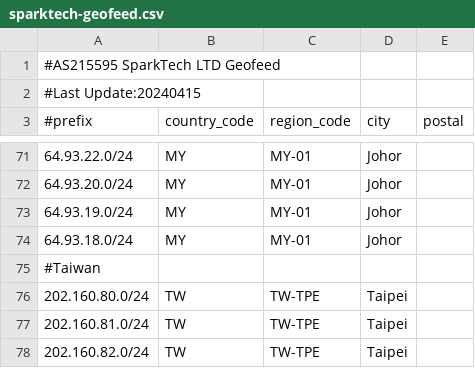
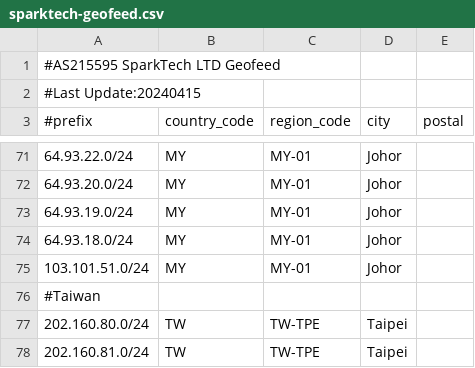
Before and after one commit to SparktTech/sparktech-geofeed, a CSV file: sparktech-geofeed.csv, drawn as a sheet; only a part is shown, gaps mark what is left out; the shorter side is filled out with more unchanged rows; the diff names each change by its address in the sheet, - before the commit and + after, or states it on an @@ line.

Commit message:
Update sparktech-geofeed.csv

```diff
--- a/sparktech-geofeed.csv
+++ b/sparktech-geofeed.csv
+row 75: 103.101.51.0/24 | MY | MY-01 | Johor
```
